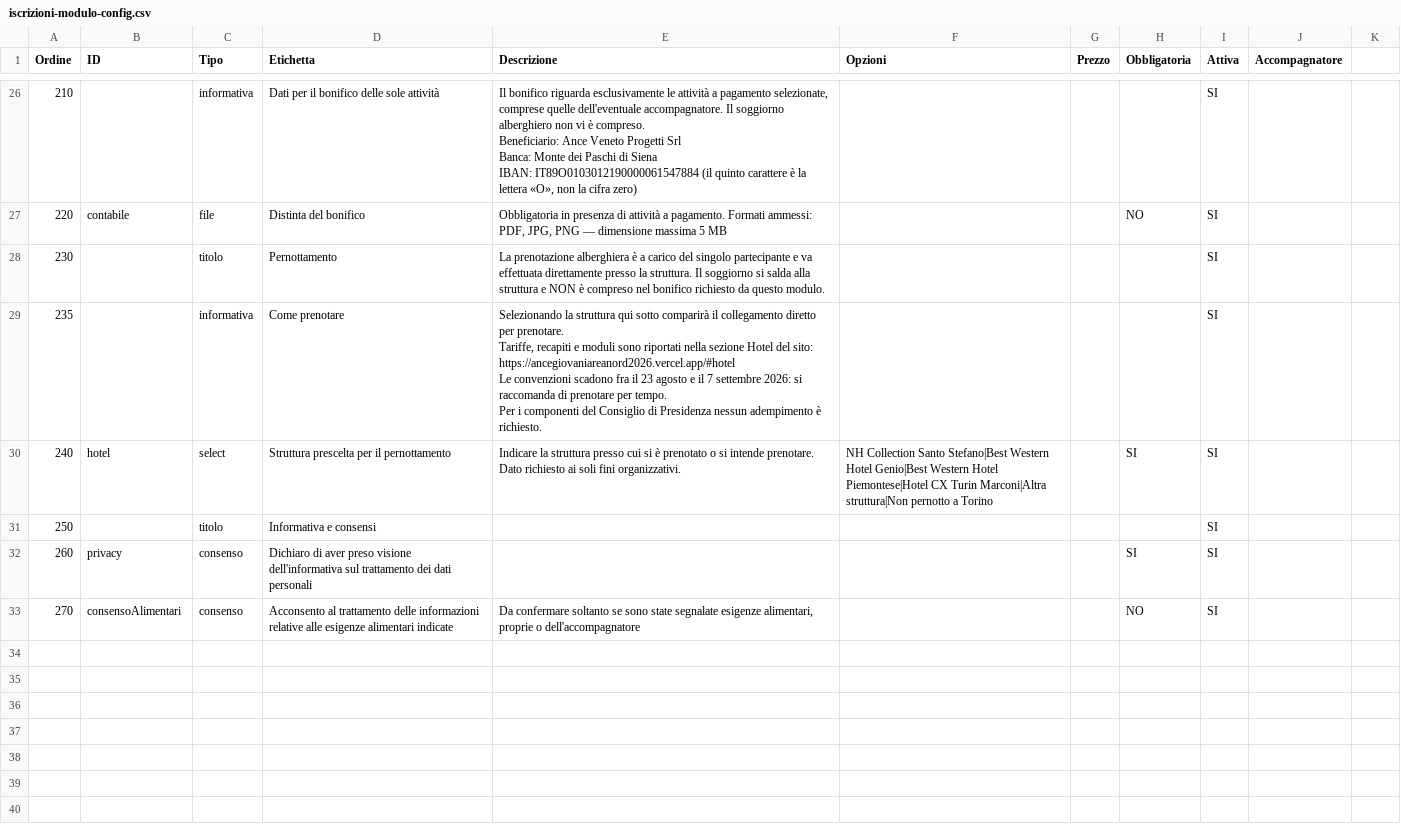
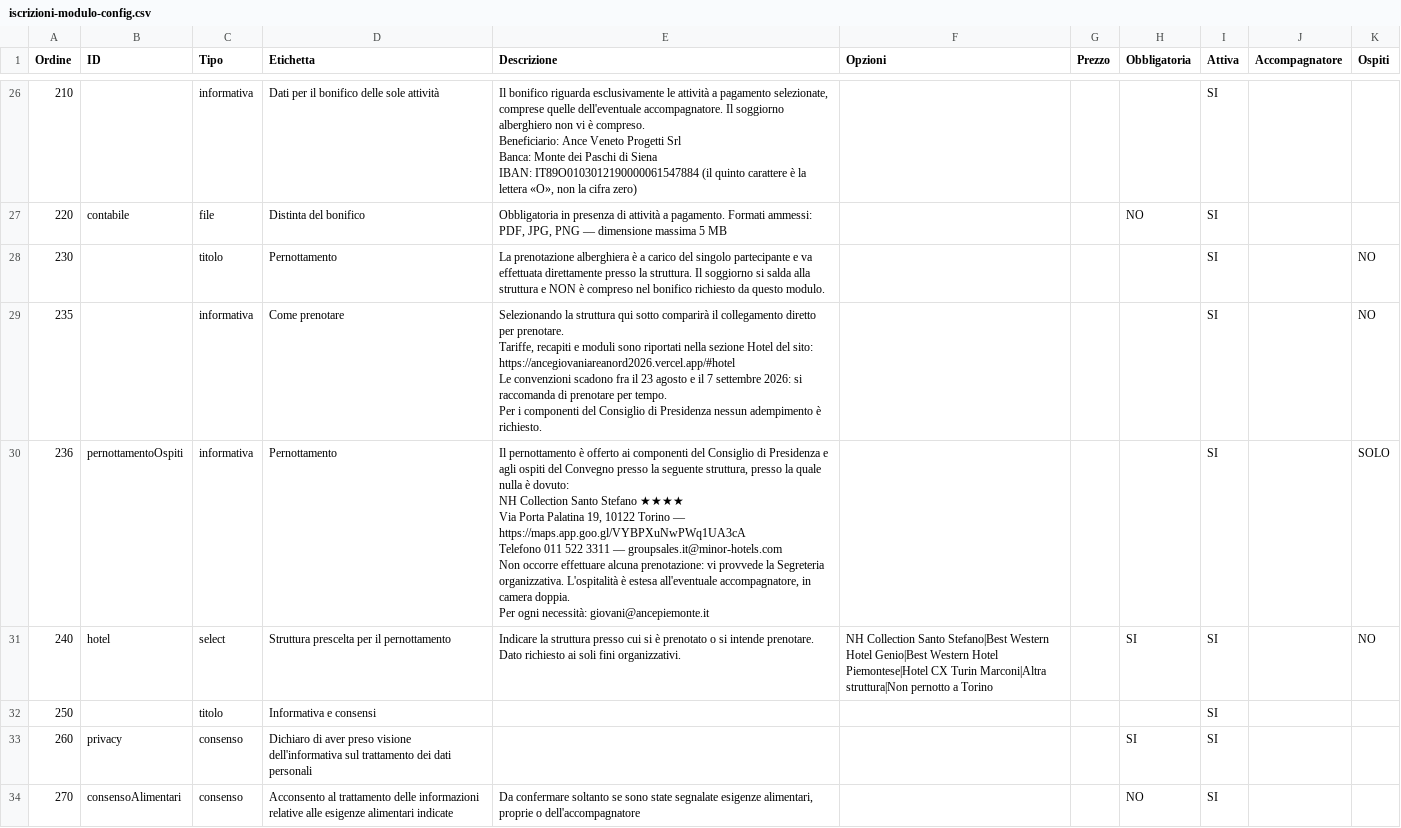
Before and after one commit to poggig1971/ancegiovaniareanord2026, a CSV file: iscrizioni-modulo-config.csv, drawn as a sheet; only a part is shown, gaps mark what is left out; addresses are those after the commit; ↵ is a line break in a cell; the diff names each change by its address in the sheet, - before the commit and + after, or states it on an @@ line.

```diff
--- a/iscrizioni-modulo-config.csv
+++ b/iscrizioni-modulo-config.csv
-K1: (empty)
+K1: Ospiti
-K28:K29 (Ospiti): (empty)
+K28:K29 (Ospiti): NO
+row 30: 236 | pernottamentoOspiti | informativa | Pernottamento | Il pernottamento è offerto ai componenti del Consiglio di Presidenza e agli ospiti del Convegno presso la seguente struttura, presso la quale nulla è dovuto: ↵ NH Collection Santo Stefano ★★★★ ↵ Via Porta Palatina 19, 10122 Torino — https://maps.app.goo.gl/VYBPXuNwPWq1UA3cA ↵ Telefono 011 522 3311 — groupsales.it@minor-hotels.com ↵ Non occorre effettuare alcuna prenotazione: vi provvede la Segreteria organizzativa. L'ospitalità è estesa all'eventuale accompagnatore, in camera doppia. ↵ Per ogni necessità: giovani@ancepiemonte.it |  |  |  | SI |  | SOLO
-K31 (Ospiti): (empty)
+K31 (Ospiti): NO
```
Also changed, not shown: 3 other files.
